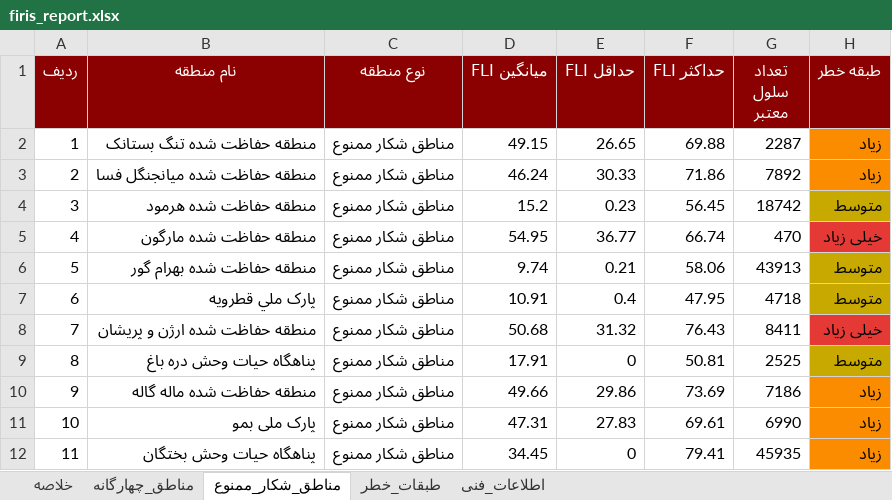
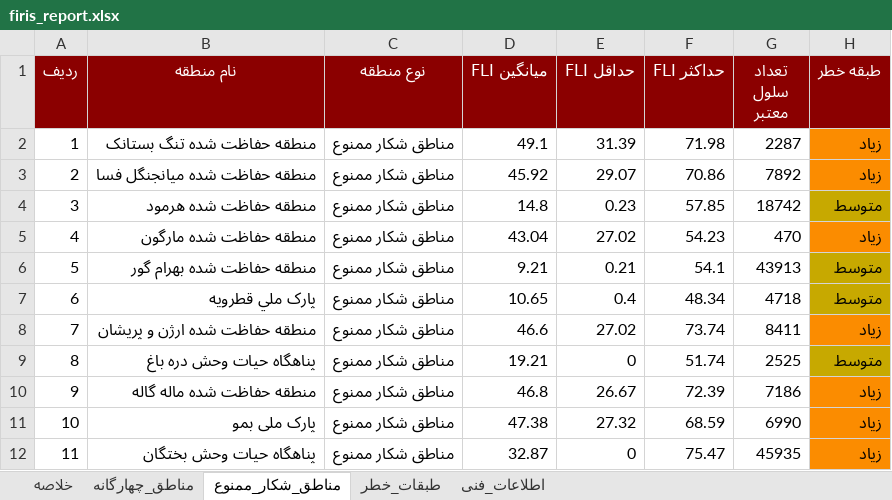
Before and after one commit to hashempoorsadegh214-prog/FIRIS, an Excel workbook: data/report/firis_report.xlsx, sheet مناطق_شکار_ممنوع, drawn as a sheet; only a part is shown; values as stored, in another font and other column widths than the file's, no borders; the diff covers the shown part only; the diff names each change by its address in the sheet, - before the commit and + after, or states it on an @@ line.

```diff
--- a/data/report/firis_report.xlsx (sheet مناطق_شکار_ممنوع)
+++ b/data/report/firis_report.xlsx (sheet مناطق_شکار_ممنوع)
-D2 (میانگین FLI): 49.15
+D2 (میانگین FLI): 49.1
-E2 (حداقل FLI): 26.65
+E2 (حداقل FLI): 31.39
-F2 (حداکثر FLI): 69.88
+F2 (حداکثر FLI): 71.98
-D3 (میانگین FLI): 46.24
+D3 (میانگین FLI): 45.92
-E3 (حداقل FLI): 30.33
+E3 (حداقل FLI): 29.07
-F3 (حداکثر FLI): 71.86
+F3 (حداکثر FLI): 70.86
-D4 (میانگین FLI): 15.2
+D4 (میانگین FLI): 14.8
-F4 (حداکثر FLI): 56.45
+F4 (حداکثر FLI): 57.85
-D5 (میانگین FLI): 54.95
+D5 (میانگین FLI): 43.04
-E5 (حداقل FLI): 36.77
+E5 (حداقل FLI): 27.02
-F5 (حداکثر FLI): 66.74
+F5 (حداکثر FLI): 54.23
-H5 (طبقه خطر): خیلی زیاد
+H5 (طبقه خطر): زیاد
-H5 fill: #E53935
+H5 fill: #FB8C00
-D6 (میانگین FLI): 9.74
+D6 (میانگین FLI): 9.21
-F6 (حداکثر FLI): 58.06
+F6 (حداکثر FLI): 54.1
-D7 (میانگین FLI): 10.91
+D7 (میانگین FLI): 10.65
-F7 (حداکثر FLI): 47.95
+F7 (حداکثر FLI): 48.34
-D8 (میانگین FLI): 50.68
+D8 (میانگین FLI): 46.6
-E8 (حداقل FLI): 31.32
+E8 (حداقل FLI): 27.02
-F8 (حداکثر FLI): 76.43
+F8 (حداکثر FLI): 73.74
-H8 (طبقه خطر): خیلی زیاد
+H8 (طبقه خطر): زیاد
-H8 fill: #E53935
+H8 fill: #FB8C00
-D9 (میانگین FLI): 17.91
+D9 (میانگین FLI): 19.21
-F9 (حداکثر FLI): 50.81
+F9 (حداکثر FLI): 51.74
-D10 (میانگین FLI): 49.66
+D10 (میانگین FLI): 46.8
-E10 (حداقل FLI): 29.86
+E10 (حداقل FLI): 26.67
-F10 (حداکثر FLI): 73.69
+F10 (حداکثر FLI): 72.39
-D11 (میانگین FLI): 47.31
+D11 (میانگین FLI): 47.38
-E11 (حداقل FLI): 27.83
+E11 (حداقل FLI): 27.32
-F11 (حداکثر FLI): 69.61
+F11 (حداکثر FLI): 68.59
-D12 (میانگین FLI): 34.45
+D12 (میانگین FLI): 32.87
-F12 (حداکثر FLI): 79.41
+F12 (حداکثر FLI): 75.47
```
Also changed, not shown: 10 edited cells and cell formats elsewhere in this sheet, sheet مناطق_چهارگانه, sheet طبقات_خطر, sheet خلاصه, 15 other files.
